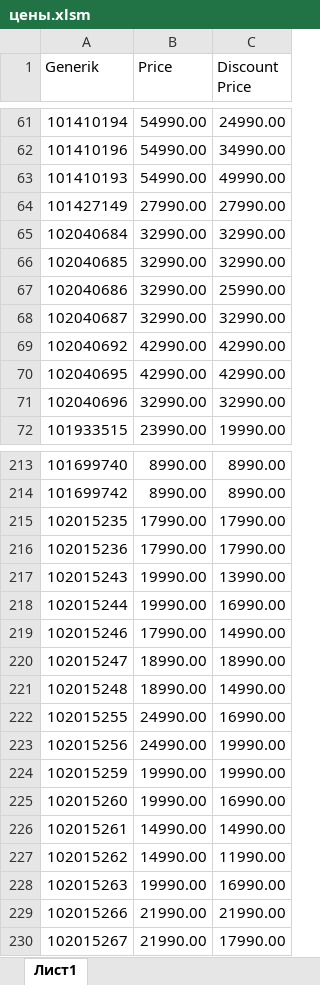
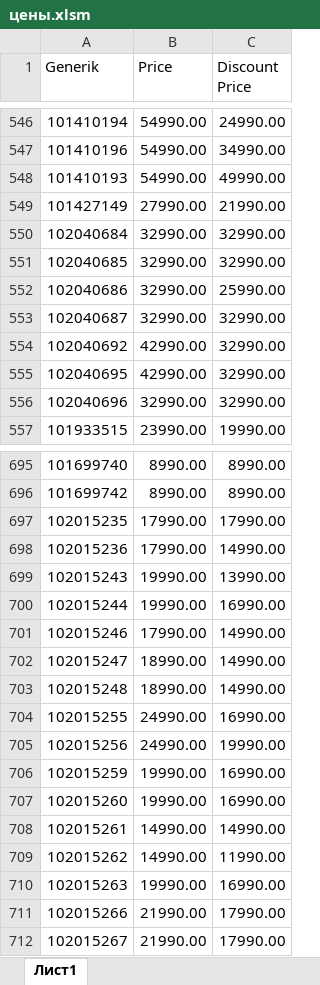
Before and after one commit to nurbekashirbek/stok-intertop, an Excel workbook: цены.xlsm, sheet Лист1, drawn as a sheet; only a part is shown, gaps mark what is left out; values as stored, in another font and other column widths than the file's, no borders; conditional formats not drawn; addresses are those after the commit; the diff covers the shown part only; the diff names each change by its address in the sheet, - before the commit and + after, or states it on an @@ line.

```diff
--- a/цены.xlsm (sheet Лист1)
+++ b/цены.xlsm (sheet Лист1)
-C549 (Discount Price): 27990.00
+C549 (Discount Price): 21990.00
-C554:C555 (Discount Price): 42990.00
+C554:C555 (Discount Price): 32990.00
-C698 (Discount Price): 17990.00
+C698 (Discount Price): 14990.00
-C702 (Discount Price): 18990.00
+C702 (Discount Price): 14990.00
-C706 (Discount Price): 19990.00
+C706 (Discount Price): 16990.00
-C711 (Discount Price): 21990.00
+C711 (Discount Price): 17990.00
```
Also changed, not shown: 38 added rows, 47 removed rows, 447 moved rows and 32 edited cells elsewhere in this sheet, 2 other files.
